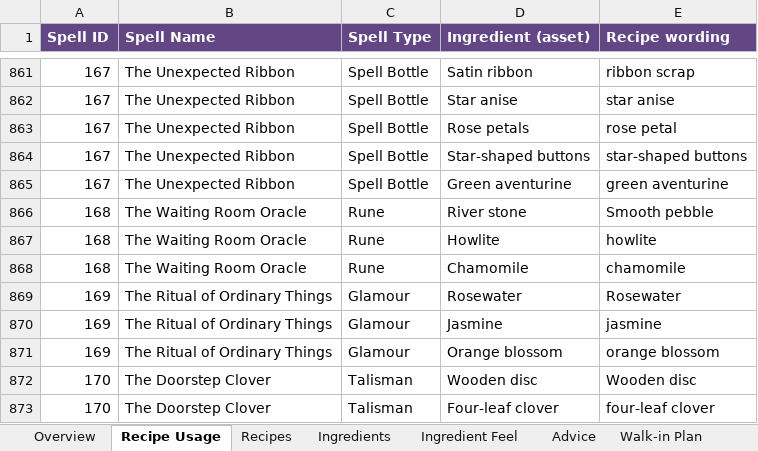
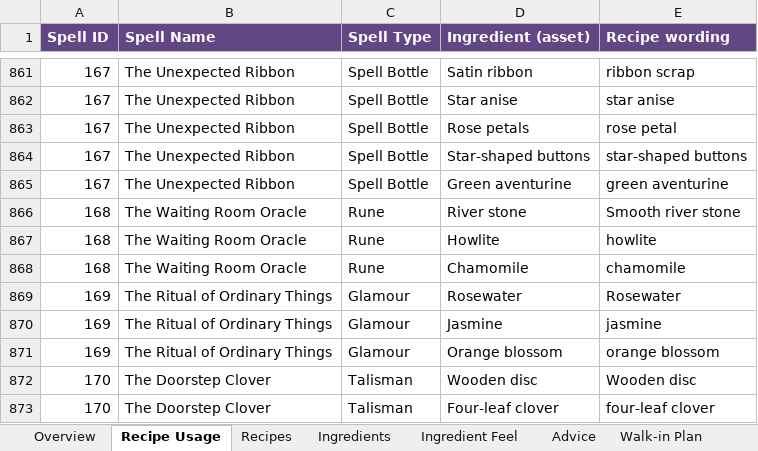
Before and after one commit to you36911-lab/The-Loveborne-Witchs-Emporium, an Excel workbook: ingredient_asset_tracker.xlsx, sheet Recipe Usage, drawn as a sheet; only a part is shown, gaps mark what is left out; values as stored, in another font and other column widths than the file's, no borders; the diff names each change by its address in the sheet, - before the commit and + after, or states it on an @@ line.

```diff
--- a/ingredient_asset_tracker.xlsx (sheet Recipe Usage)
+++ b/ingredient_asset_tracker.xlsx (sheet Recipe Usage)
-E866 (Recipe wording): Smooth pebble
+E866 (Recipe wording): Smooth river stone
```
Also changed, not shown: 2 other files.
